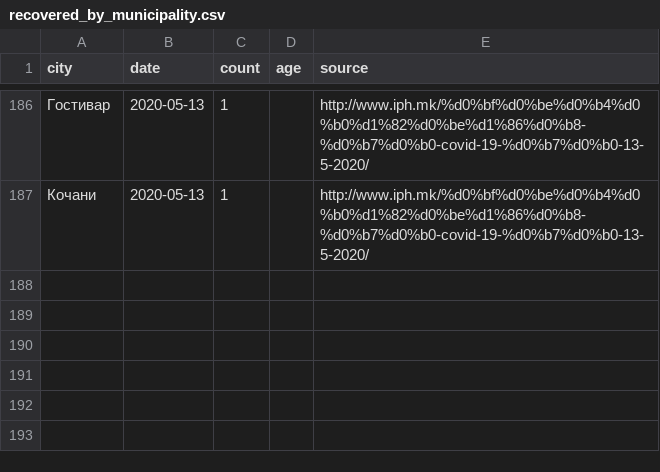
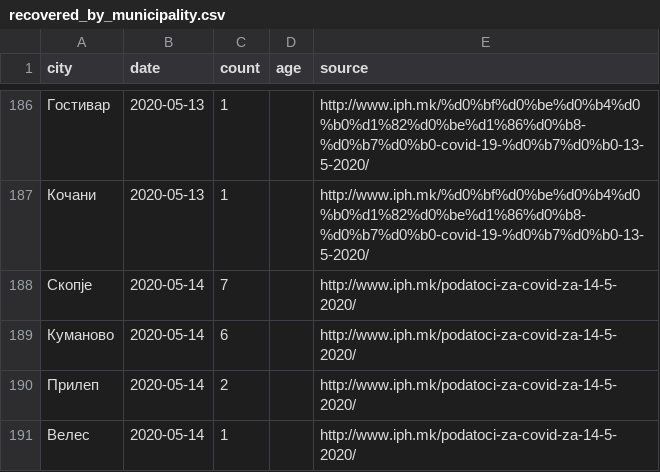
Before and after one commit to klupp/opendata, a CSV file: mk/covid19/datasets/recovered_by_municipality.csv, drawn as a sheet; only a part is shown, gaps mark what is left out.

```diff
--- a/mk/covid19/datasets/recovered_by_municipality.csv
+++ b/mk/covid19/datasets/recovered_by_municipality.csv
@@ -187 +187,5 @@ city,date,count,age,source
 Кочани,2020-05-13,1,,http://www.iph.mk/%d0%bf%d0%be%d0%b4%d0%b0%d1%82%d0%be%d1%86%d0%b8-%d0%b7%d0%b0-covid-19-%d0%b7%d0%b0-13-5-2020/
+Скопје,2020-05-14,7,,http://www.iph.mk/podatoci-za-covid-za-14-5-2020/
+Куманово,2020-05-14,6,,http://www.iph.mk/podatoci-za-covid-za-14-5-2020/
+Прилеп,2020-05-14,2,,http://www.iph.mk/podatoci-za-covid-za-14-5-2020/
+Велес,2020-05-14,1,,http://www.iph.mk/podatoci-za-covid-za-14-5-2020/
```
Also changed, not shown: mk/covid19/datasets/dead_by_municipality.csv, mk/covid19/datasets/infected_by_municipality.csv, 3 other files.
